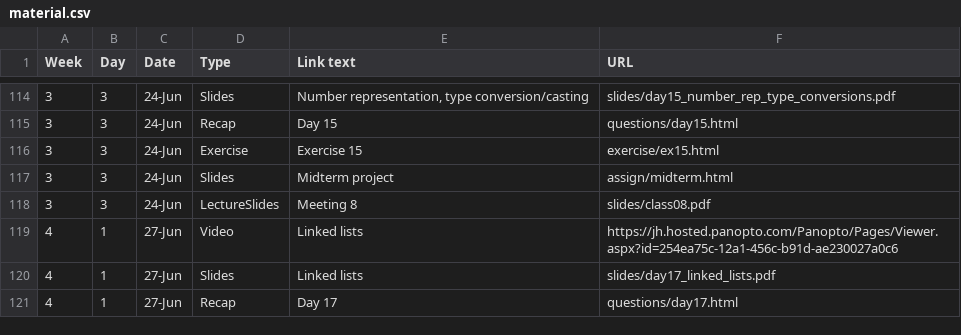
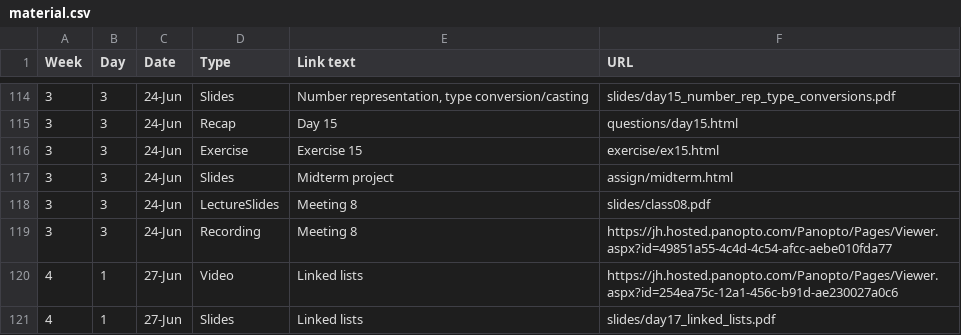
Before and after one commit to jhu-ip/cs220-summer22, a CSV file: material.csv, drawn as a sheet; only a part is shown, gaps mark what is left out; the shorter side is filled out with more unchanged rows; the diff names each change by its address in the sheet, - before the commit and + after, or states it on an @@ line.

Commit message:
link to meeting 8 lecture recording

```diff
--- a/material.csv
+++ b/material.csv
+row 119: 3 | 3 | 24-Jun | Recording | Meeting 8 | https://jh.hosted.panopto.com/Panopto/Pages/Viewer.aspx?id=49851a55-4c4d-4c54-afcc-aebe010fda77
```
Also changed, not shown: 1 other file.
